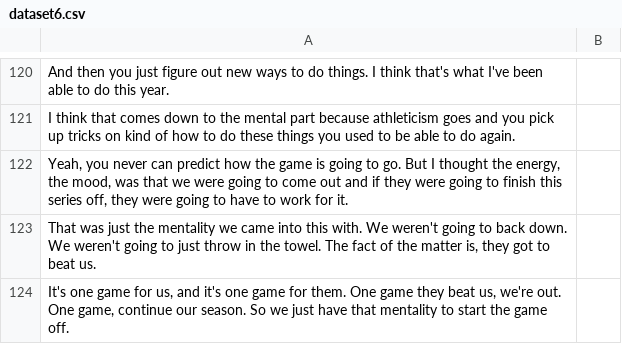
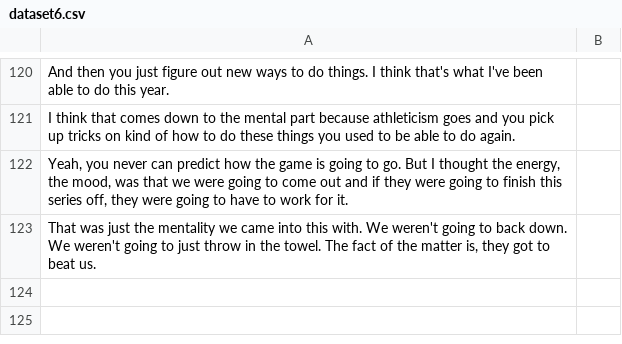
Before and after one commit to DerekLii/Aura-Calculator, a CSV file: data/dataset6.csv, drawn as a sheet; only a part is shown, gaps mark what is left out; the diff names each change by its address in the sheet, - before the commit and + after, or states it on an @@ line.

```diff
--- a/data/dataset6.csv
+++ b/data/dataset6.csv
-row 124: It's one game for us, and it's one game for them. One game they beat us, we're out. One game, continue our season. So we just have that mentality to start the game off.
```
Also changed, not shown: data/dataset5.csv, data/dataset7.csv.
